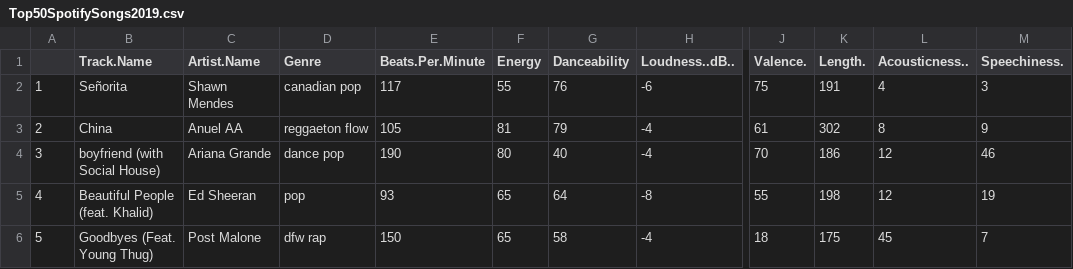
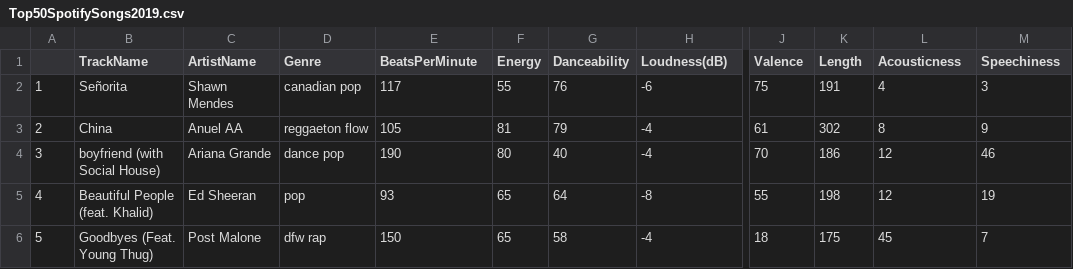
Before and after one commit to justcadams/TeamTop50, a CSV file: Top50SpotifySongs2019.csv, drawn as a sheet; only a part is shown, gaps mark what is left out; the diff names each change by its address in the sheet, - before the commit and + after, or states it on an @@ line.

```diff
--- a/Top50SpotifySongs2019.csv
+++ b/Top50SpotifySongs2019.csv
-B1: Track.Name
+B1: TrackName
-C1: Artist.Name
+C1: ArtistName
-E1: Beats.Per.Minute
+E1: BeatsPerMinute
-H1: Loudness..dB..
+H1: Loudness(dB)
-J1: Valence.
+J1: Valence
-K1: Length.
+K1: Length
-L1: Acousticness..
+L1: Acousticness
-M1: Speechiness.
+M1: Speechiness
```
Also changed, not shown: 1 other file.
